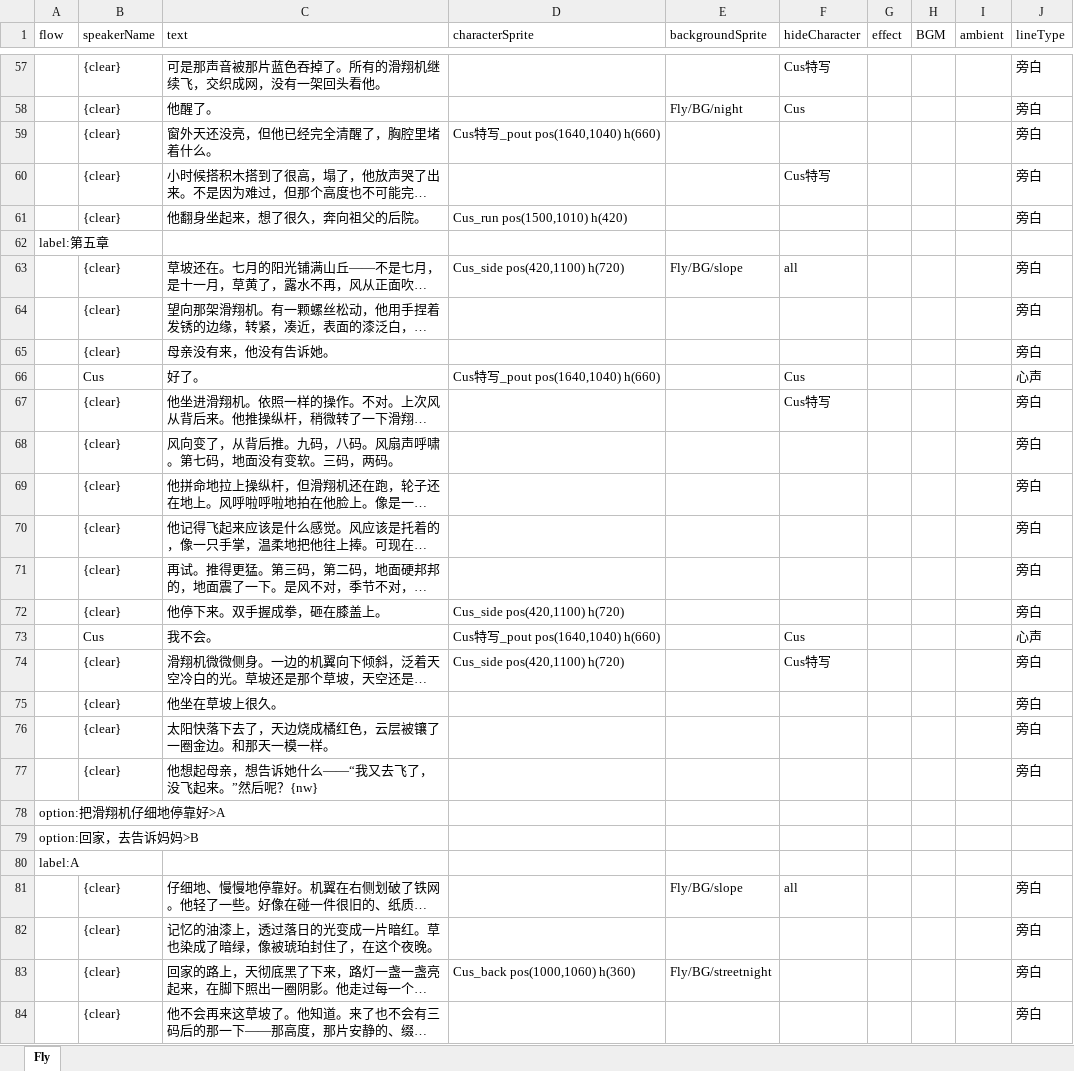
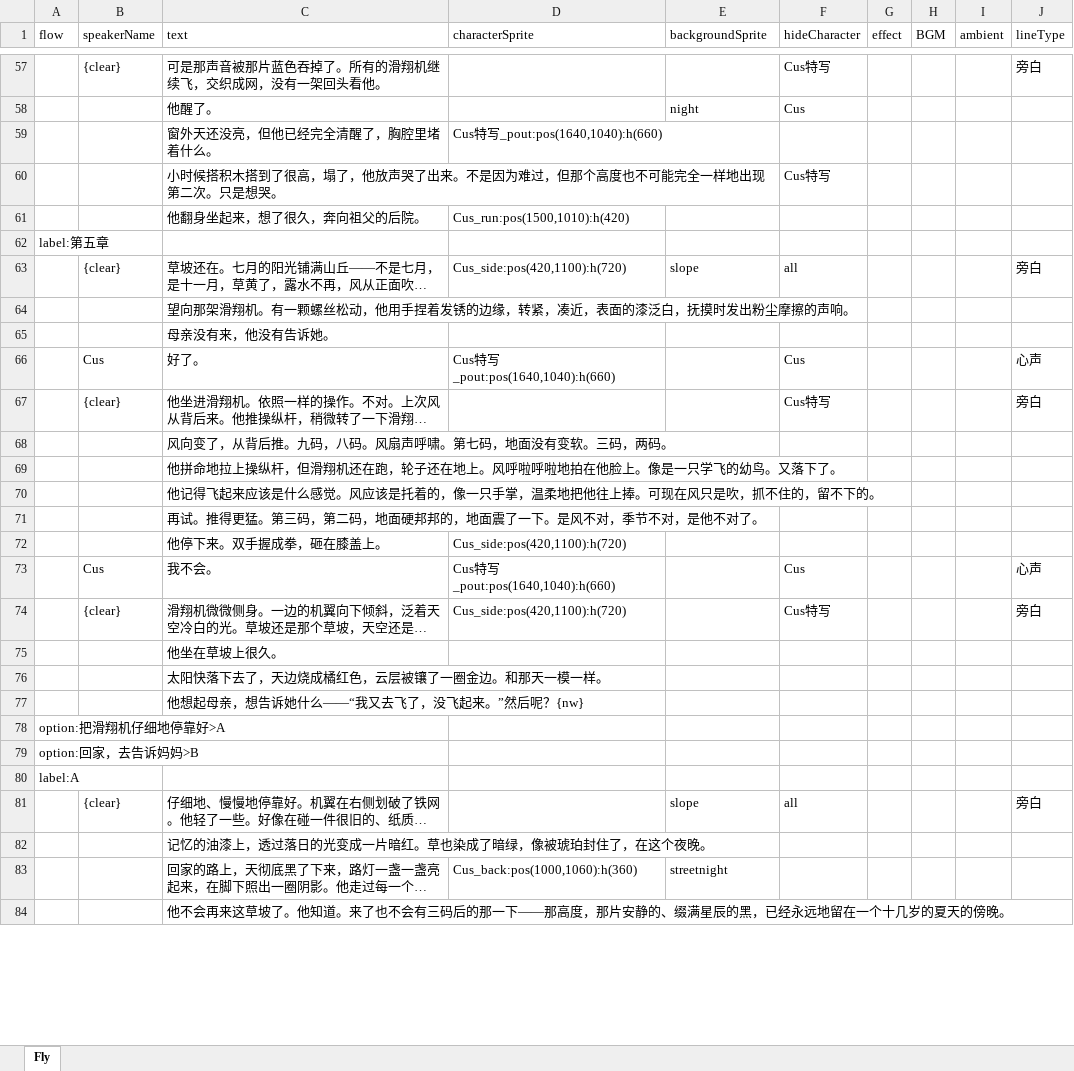
Before and after one commit to IEndndI/Fly, an Excel workbook: Assets/Data/Fly.xlsx, sheet Fly, drawn as a sheet; only a part is shown, gaps mark what is left out; long unchanged cells end in …; values as stored, in another font and other column widths than the file's, no borders; the diff covers the shown part only; the diff names each change by its address in the sheet, - before the commit and + after, or states it on an @@ line.

```diff
--- a/Assets/Data/Fly.xlsx (sheet Fly)
+++ b/Assets/Data/Fly.xlsx (sheet Fly)
-B58:B61 (speakerName): {clear}
+B58:B61 (speakerName): (empty)
-E58 (backgroundSprite): Fly/BG/night
+E58 (backgroundSprite): night
-J58:J61 (lineType): 旁白
+J58:J61 (lineType): (empty)
-D59 (characterSprite): Cus特写_pout pos(1640,1040) h(660)
+D59 (characterSprite): Cus特写_pout:pos(1640,1040):h(660)
-D61 (characterSprite): Cus_run pos(1500,1010) h(420)
+D61 (characterSprite): Cus_run:pos(1500,1010):h(420)
-D63 (characterSprite): Cus_side pos(420,1100) h(720)
+D63 (characterSprite): Cus_side:pos(420,1100):h(720)
-E63 (backgroundSprite): Fly/BG/slope
+E63 (backgroundSprite): slope
-B64:B65 (speakerName): {clear}
+B64:B65 (speakerName): (empty)
-J64:J65 (lineType): 旁白
+J64:J65 (lineType): (empty)
-D66 (characterSprite): Cus特写_pout pos(1640,1040) h(660)
+D66 (characterSprite): Cus特写_pout:pos(1640,1040):h(660)
-B68:B72 (speakerName): {clear}
+B68:B72 (speakerName): (empty)
-J68:J72 (lineType): 旁白
+J68:J72 (lineType): (empty)
-D72 (characterSprite): Cus_side pos(420,1100) h(720)
+D72 (characterSprite): Cus_side:pos(420,1100):h(720)
-D73 (characterSprite): Cus特写_pout pos(1640,1040) h(660)
+D73 (characterSprite): Cus特写_pout:pos(1640,1040):h(660)
-D74 (characterSprite): Cus_side pos(420,1100) h(720)
+D74 (characterSprite): Cus_side:pos(420,1100):h(720)
-B75:B77 (speakerName): {clear}
+B75:B77 (speakerName): (empty)
-J75:J77 (lineType): 旁白
+J75:J77 (lineType): (empty)
-E81 (backgroundSprite): Fly/BG/slope
+E81 (backgroundSprite): slope
-B82:B84 (speakerName): {clear}
+B82:B84 (speakerName): (empty)
-J82:J84 (lineType): 旁白
+J82:J84 (lineType): (empty)
-D83 (characterSprite): Cus_back pos(1000,1060) h(360)
+D83 (characterSprite): Cus_back:pos(1000,1060):h(360)
-E83 (backgroundSprite): Fly/BG/streetnight
+E83 (backgroundSprite): streetnight
```
Also changed, not shown: 109 edited cells elsewhere in this sheet, 1 other file.
